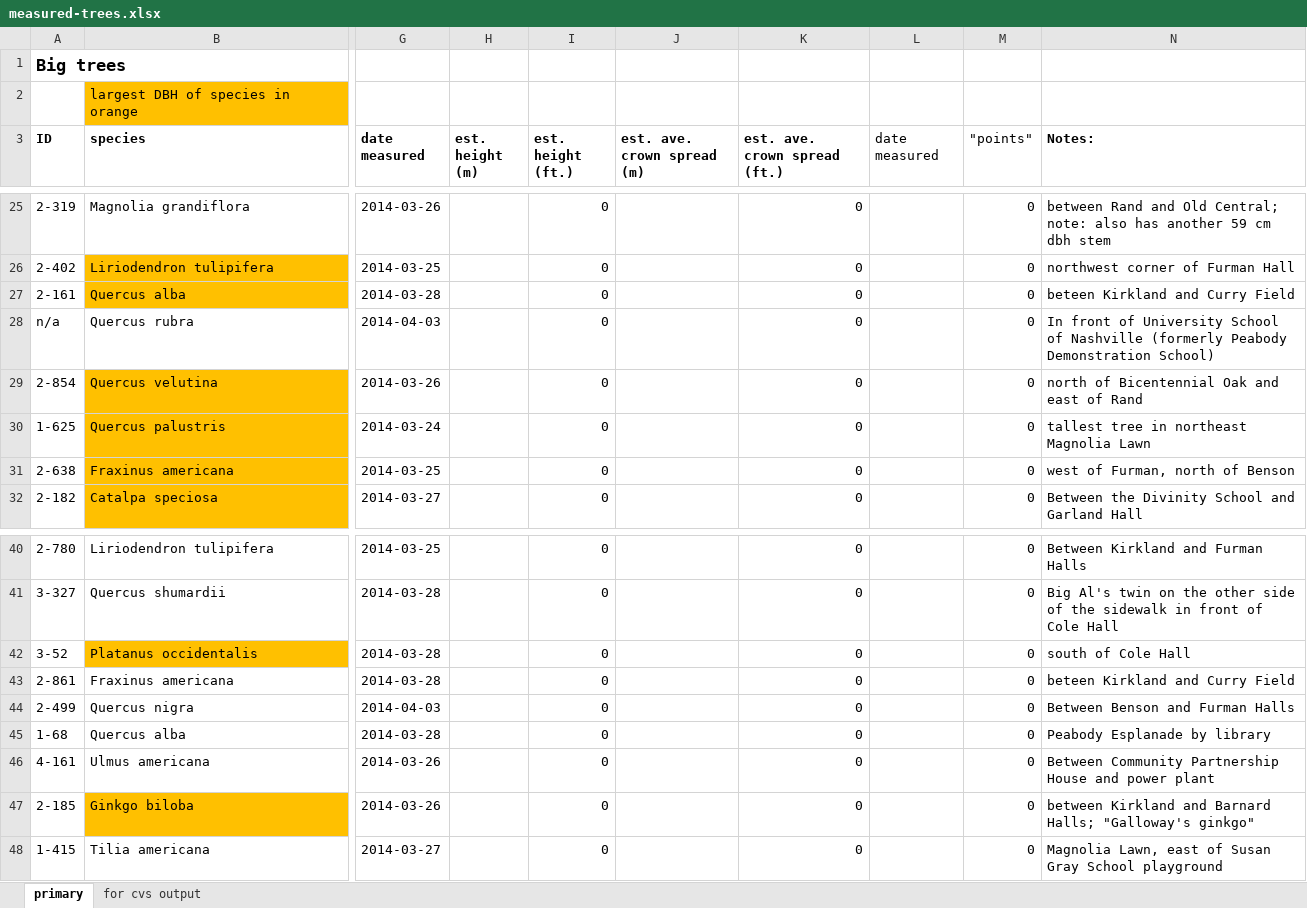
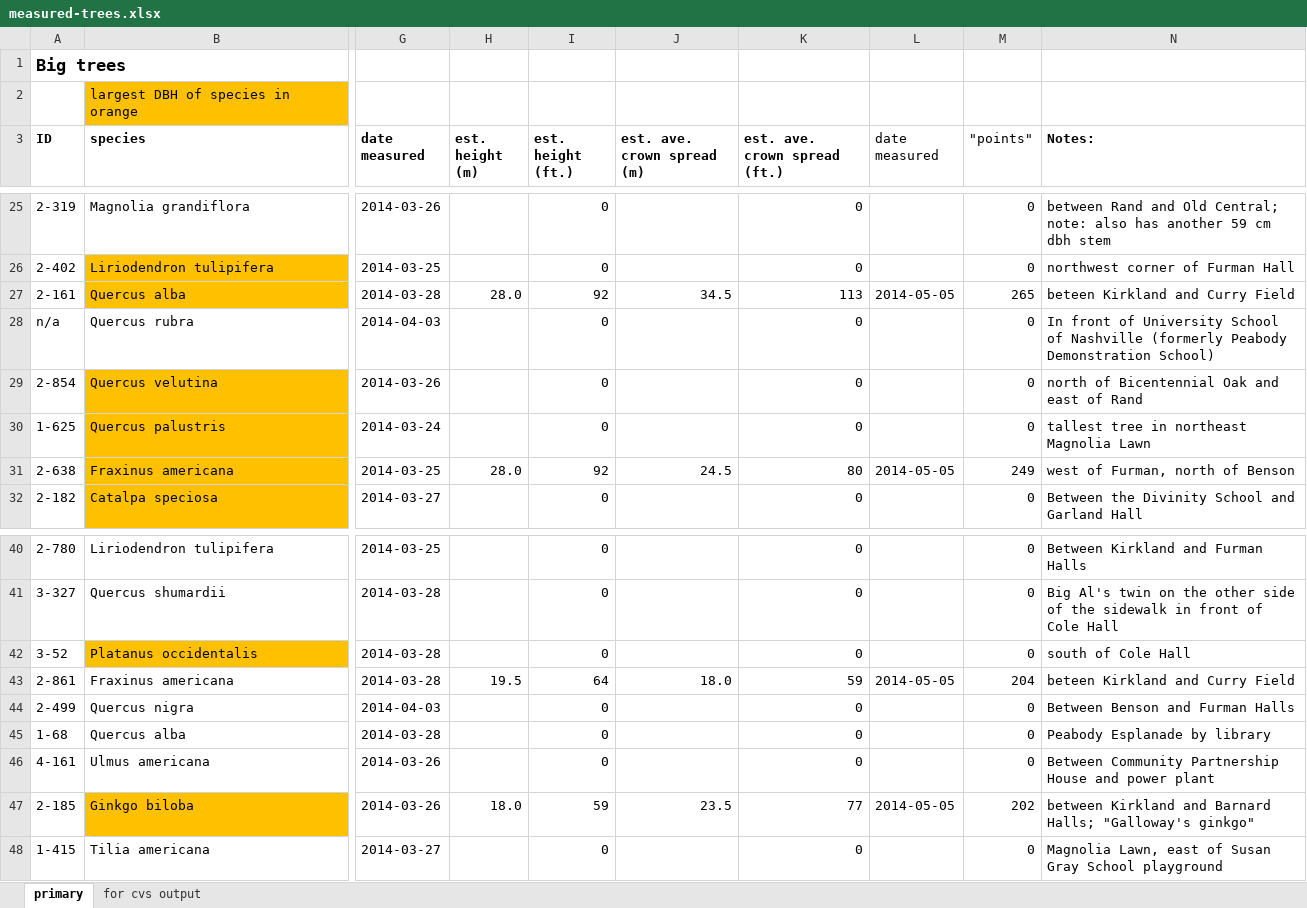
Before and after one commit to vanderbilt-arboretum/database, an Excel workbook: measured-trees.xlsx, sheet primary, drawn as a sheet; only a part is shown, gaps mark what is left out; values as stored, in another font and other column widths than the file's, no borders; the diff names each change by its address in the sheet, - before the commit and + after, or states it on an @@ line.

Commit message:
updated tree sizes

```diff
--- a/measured-trees.xlsx (sheet primary)
+++ b/measured-trees.xlsx (sheet primary)
-H27 (est. height (m)): (empty)
+H27 (est. height (m)): 28.0
-I27 (est. height (ft.)): 0
+I27 (est. height (ft.)): 92
-J27 (est. ave. crown spread (m)): (empty)
+J27 (est. ave. crown spread (m)): 34.5
-K27 (est. ave. crown spread (ft.)): 0
+K27 (est. ave. crown spread (ft.)): 113
-L27 (date measured): (empty)
+L27 (date measured): 2014-05-05
-M27 ("points"): 0
+M27 ("points"): 265
-H31 (est. height (m)): (empty)
+H31 (est. height (m)): 28.0
-I31 (est. height (ft.)): 0
+I31 (est. height (ft.)): 92
-J31 (est. ave. crown spread (m)): (empty)
+J31 (est. ave. crown spread (m)): 24.5
-K31 (est. ave. crown spread (ft.)): 0
+K31 (est. ave. crown spread (ft.)): 80
-L31 (date measured): (empty)
+L31 (date measured): 2014-05-05
-M31 ("points"): 0
+M31 ("points"): 249
-H43 (est. height (m)): (empty)
+H43 (est. height (m)): 19.5
-I43 (est. height (ft.)): 0
+I43 (est. height (ft.)): 64
-J43 (est. ave. crown spread (m)): (empty)
+J43 (est. ave. crown spread (m)): 18.0
-K43 (est. ave. crown spread (ft.)): 0
+K43 (est. ave. crown spread (ft.)): 59
-L43 (date measured): (empty)
+L43 (date measured): 2014-05-05
-M43 ("points"): 0
+M43 ("points"): 204
-H47 (est. height (m)): (empty)
+H47 (est. height (m)): 18.0
-I47 (est. height (ft.)): 0
+I47 (est. height (ft.)): 59
-J47 (est. ave. crown spread (m)): (empty)
+J47 (est. ave. crown spread (m)): 23.5
-K47 (est. ave. crown spread (ft.)): 0
+K47 (est. ave. crown spread (ft.)): 77
-L47 (date measured): (empty)
+L47 (date measured): 2014-05-05
-M47 ("points"): 0
+M47 ("points"): 202
```
Also changed, not shown: sheet for cvs output.
